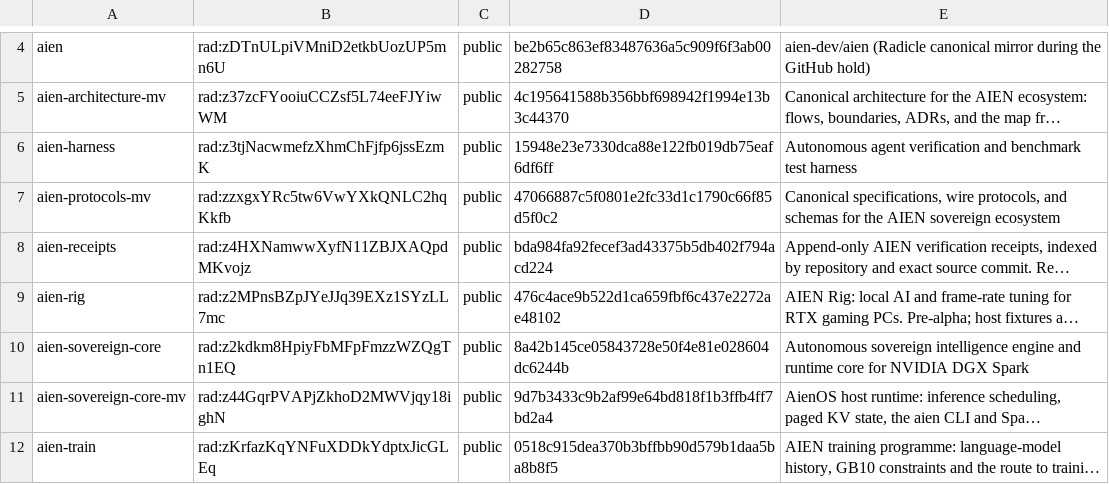
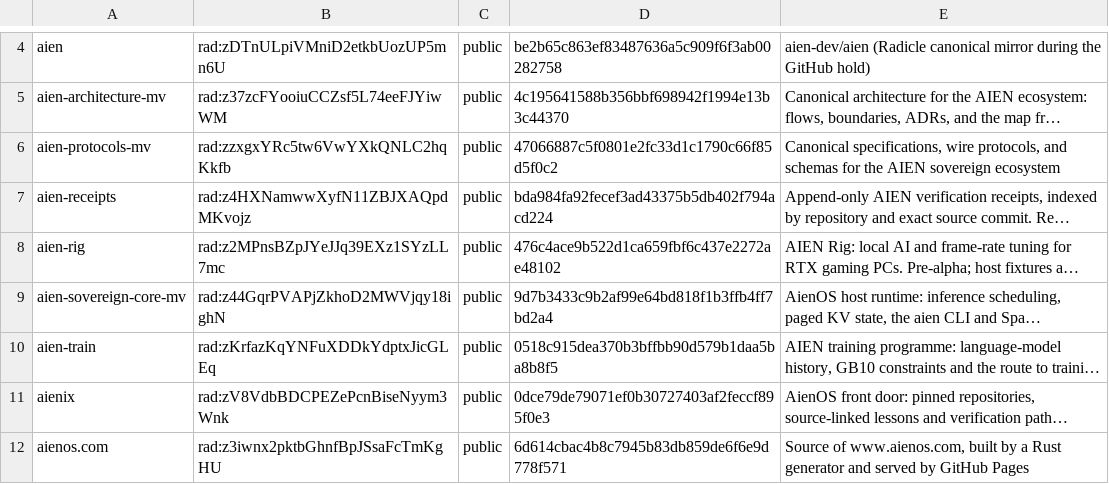
Before and after one commit to drakestapleton/sovereign-intelligence, a TSV file: compiler/inventory.tsv, drawn as a sheet; only a part is shown, gaps mark what is left out; the shorter side is filled out with more unchanged rows; long unchanged cells end in …; the diff covers the shown part only; the diff names each change by its address in the sheet, - before the commit and + after, or states it on an @@ line.

Commit message:
List only vetted public projects; singular voice
si takes the vetted public table (compiler/vetted.md, copied from RIDS.md)
as a fourth input and lists a project only when its name and RID are both
on a vetted row. The committed inventory is exported for vetted RIDs only:
26 projects. si.sh now opens with "GitHub censored me. I demand to be heard."

```diff
--- a/compiler/inventory.tsv
+++ b/compiler/inventory.tsv
-row 6: aien-harness | rad:z3tjNacwmefzXhmChFjfp6jssEzmK | public | 15948e23e7330dca88e122fb019db75eaf6df6ff | Autonomous agent verification and benchmark test harness
-row 10: aien-sovereign-core | rad:z2kdkm8HpiyFbMFpFmzzWZQgTn1EQ | public | 8a42b145ce05843728e50f4e81e028604dc6244b | Autonomous sovereign intelligence engine and runtime core for NVIDIA DGX Spark
```
Also changed, not shown: 16 removed rows elsewhere in this file, repos.tsv, 4 other files.
